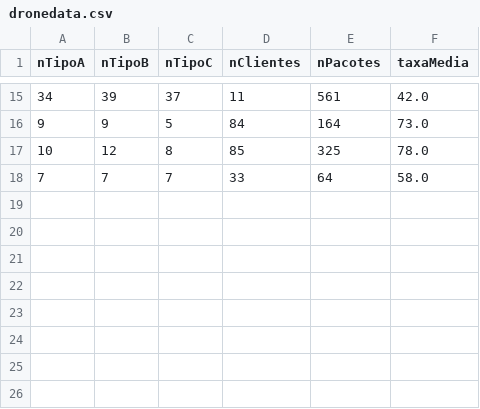
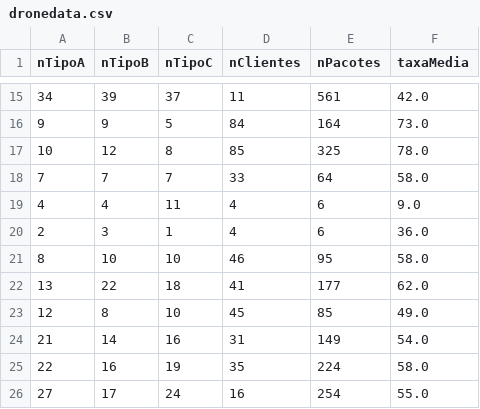
Before and after one commit to diogolccsilva/AIAD-Drones, a CSV file: output/dronedata.csv, drawn as a sheet; only a part is shown, gaps mark what is left out; the diff names each change by its address in the sheet, - before the commit and + after, or states it on an @@ line.

```diff
--- a/output/dronedata.csv
+++ b/output/dronedata.csv
+row 19: 4 | 4 | 11 | 4 | 6 | 9.0
+row 20: 2 | 3 | 1 | 4 | 6 | 36.0
+row 21: 8 | 10 | 10 | 46 | 95 | 58.0
+row 22: 13 | 22 | 18 | 41 | 177 | 62.0
+row 23: 12 | 8 | 10 | 45 | 85 | 49.0
+row 24: 21 | 14 | 16 | 31 | 149 | 54.0
+row 25: 22 | 16 | 19 | 35 | 224 | 58.0
+row 26: 27 | 17 | 24 | 16 | 254 | 55.0
```
Also changed, not shown: 2 other files.
